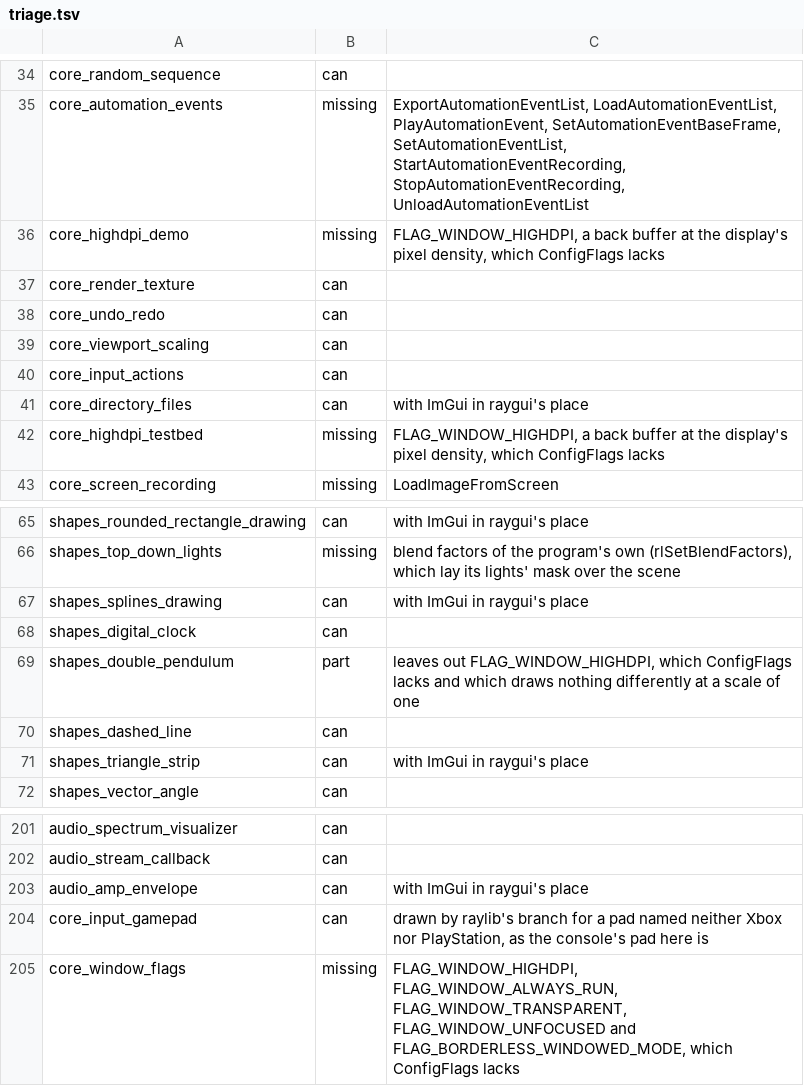
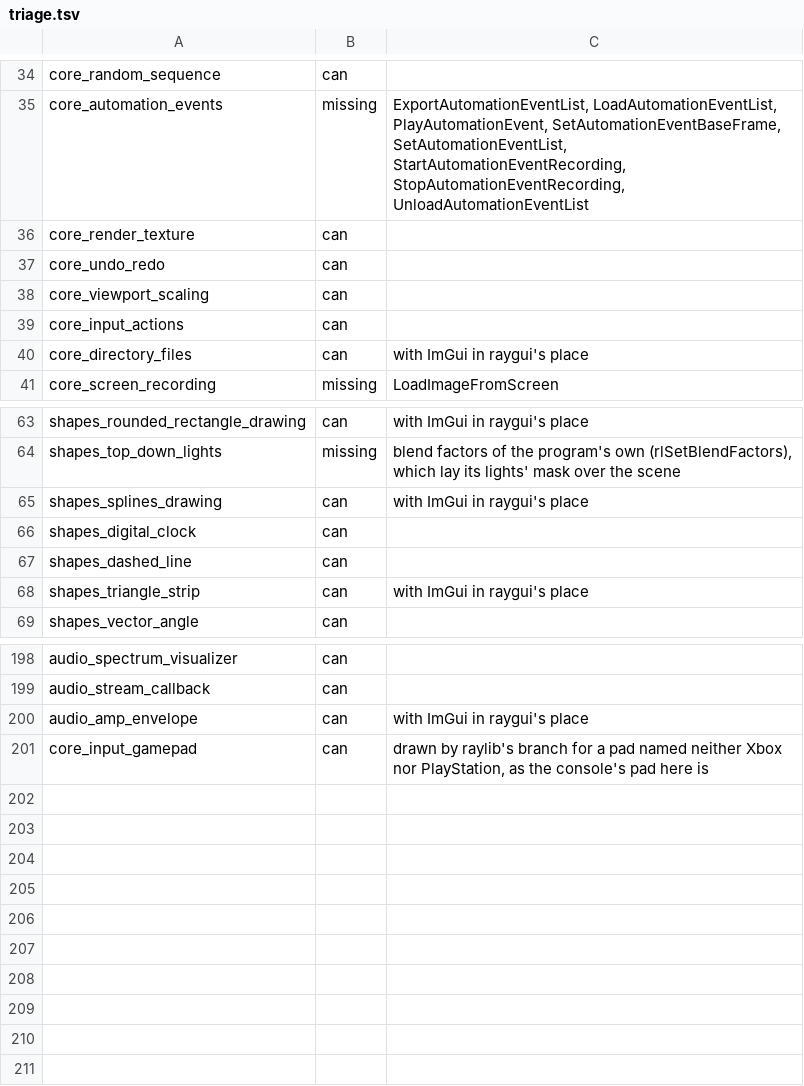
Before and after one commit to EggyStudio/3DEngine, a TSV file: 3DEngine.Examples/triage.tsv, drawn as a sheet; only a part is shown, gaps mark what is left out.

```diff
--- a/3DEngine.Examples/triage.tsv
+++ b/3DEngine.Examples/triage.tsv
@@ -35,3 +35,2 @@ core_random_sequence	can
 core_automation_events	missing	ExportAutomationEventList, LoadAutomationEventList, PlayAutomationEvent, SetAutomationEventBaseFrame, SetAutomationEventList, StartAutomationEventRecording, StopAutomationEventRecording, UnloadAutomationEventList
-core_highdpi_demo	missing	FLAG_WINDOW_HIGHDPI, a back buffer at the display's pixel density, which ConfigFlags lacks
 core_render_texture	can
@@ -41,3 +40,2 @@ core_input_actions	can
 core_directory_files	can	with ImGui in raygui's place
-core_highdpi_testbed	missing	FLAG_WINDOW_HIGHDPI, a back buffer at the display's pixel density, which ConfigFlags lacks
 core_screen_recording	missing	LoadImageFromScreen
@@ -68,3 +66,2 @@ shapes_splines_drawing	can	with ImGui in raygui's place
 shapes_digital_clock	can
-shapes_double_pendulum	part	leaves out FLAG_WINDOW_HIGHDPI, which ConfigFlags lacks and which draws nothing differently at a scale of one
 shapes_dashed_line	can
@@ -204,2 +201 @@ audio_amp_envelope	can	with ImGui in raygui's place
 core_input_gamepad	can	drawn by raylib's branch for a pad named neither Xbox nor PlayStation, as the console's pad here is
-core_window_flags	missing	FLAG_WINDOW_HIGHDPI, FLAG_WINDOW_ALWAYS_RUN, FLAG_WINDOW_TRANSPARENT, FLAG_WINDOW_UNFOCUSED and FLAG_BORDERLESS_WINDOWED_MODE, which ConfigFlags lacks
```
Also changed, not shown: 28 other files.
